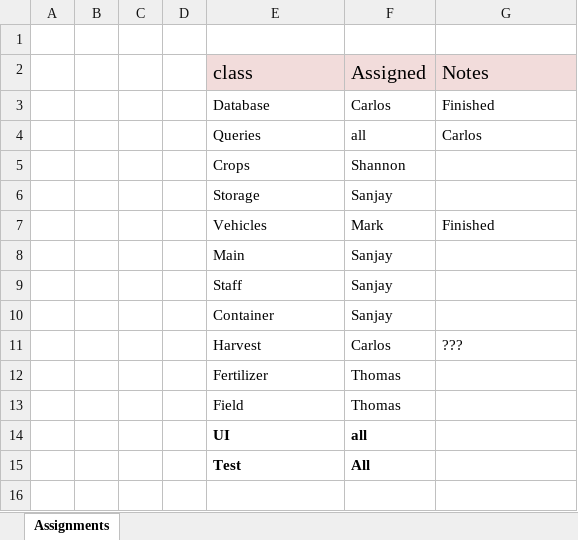
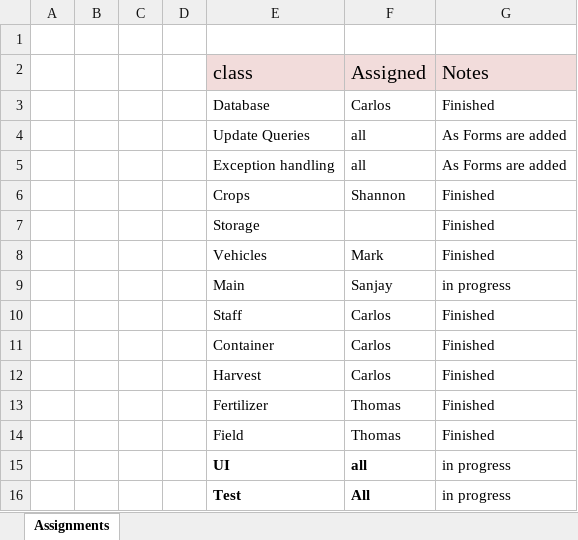
Before and after one commit to crpaulino/FarmProgram, an Excel workbook: Assignments.xlsx, sheet Assignments, drawn as a sheet; values as stored, in another font and other column widths than the file's, no borders; removed rows and columns are numbered as before the commit, all else as after; the diff names each change by its address in the sheet, - before the commit and + after, or states it on an @@ line.

Commit message:
All Classes updated
All classes have been updated to mirror the database tables and
integrated into the project.

```diff
--- a/Assignments.xlsx (sheet Assignments)
+++ b/Assignments.xlsx (sheet Assignments)
-row 4:  |  |  |  | Queries | all | Carlos
+row 4:  |  |  |  | Update Queries | all | As Forms are added
+row 5:  |  |  |  | Exception handling | all | As Forms are added
-G6 (Notes): (empty)
+G6 (Notes): Finished
-row 6:  |  |  |  | Storage | Sanjay
+row 7:  |  |  |  | Storage |  | Finished
-G9 (Notes): (empty)
+G9 (Notes): in progress
-row 9:  |  |  |  | Staff | Sanjay
-row 10:  |  |  |  | Container | Sanjay
+row 10:  |  |  |  | Staff | Carlos | Finished
+row 11:  |  |  |  | Container | Carlos | Finished
-G12 (Notes): ???
+G12 (Notes): Finished
-G13:G14 (Notes): (empty)
+G13:G14 (Notes): Finished
-G15:G16 (Notes): (empty)
+G15:G16 (Notes): in progress
```
Also changed, not shown: 13 other files.
